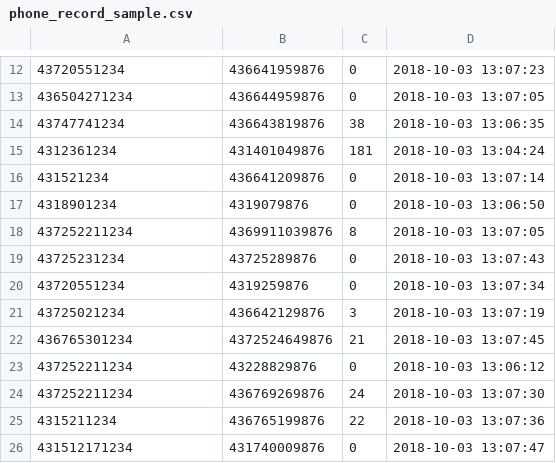
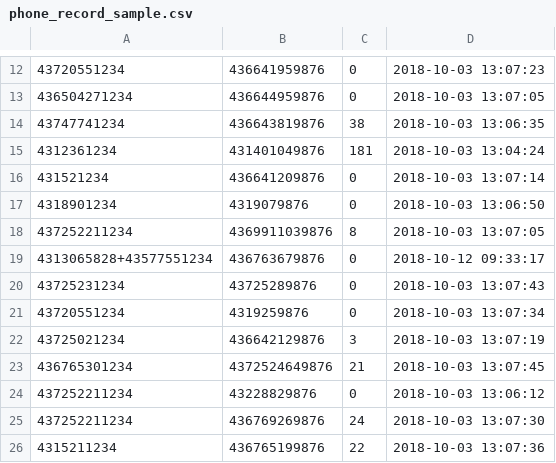
Before and after one commit to NestorHiebl/c_phone_billing_system, a CSV file: data/phone_record_sample.csv, drawn as a sheet; only a part is shown, gaps mark what is left out; the shorter side is filled out with more unchanged rows; the diff names each change by its address in the sheet, - before the commit and + after, or states it on an @@ line.

```diff
--- a/data/phone_record_sample.csv
+++ b/data/phone_record_sample.csv
+row 19: 4313065828+43577551234 | 436763679876 | 0 | 2018-10-12 09:33:17
```
Also changed, not shown: 2 other files.
